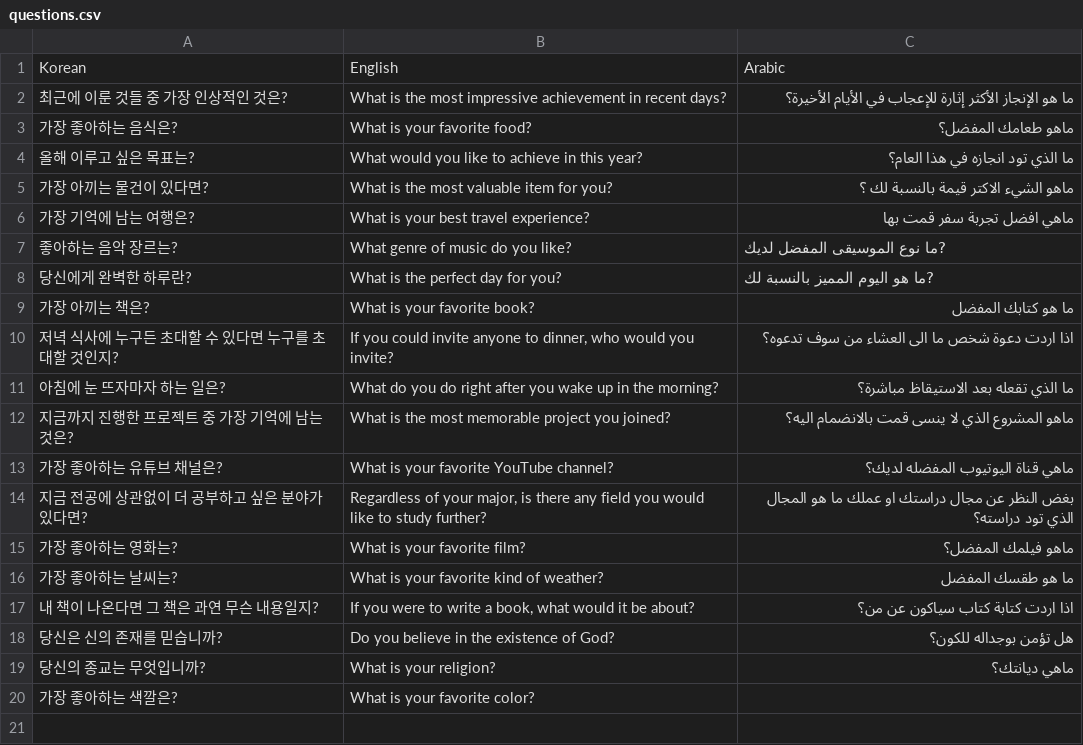
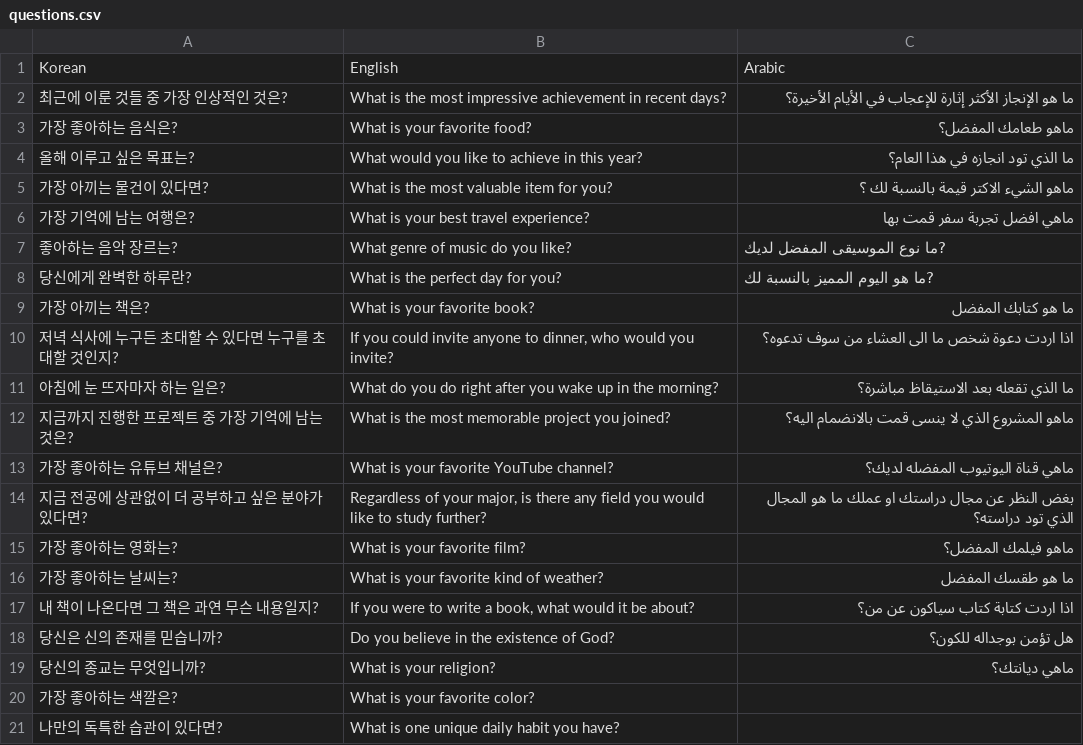
Before and after one commit to tula3and/random-question-generator, a CSV file: questions.csv, drawn as a sheet.

Commit message:
Update questions.csv
question added

```diff
--- a/questions.csv
+++ b/questions.csv
@@ -20 +20,2 @@ Korean,English,Arabic
 가장 좋아하는 색깔은?,What is your favorite color?,
+나만의 독특한 습관이 있다면?,What is one unique daily habit you have?,
```
